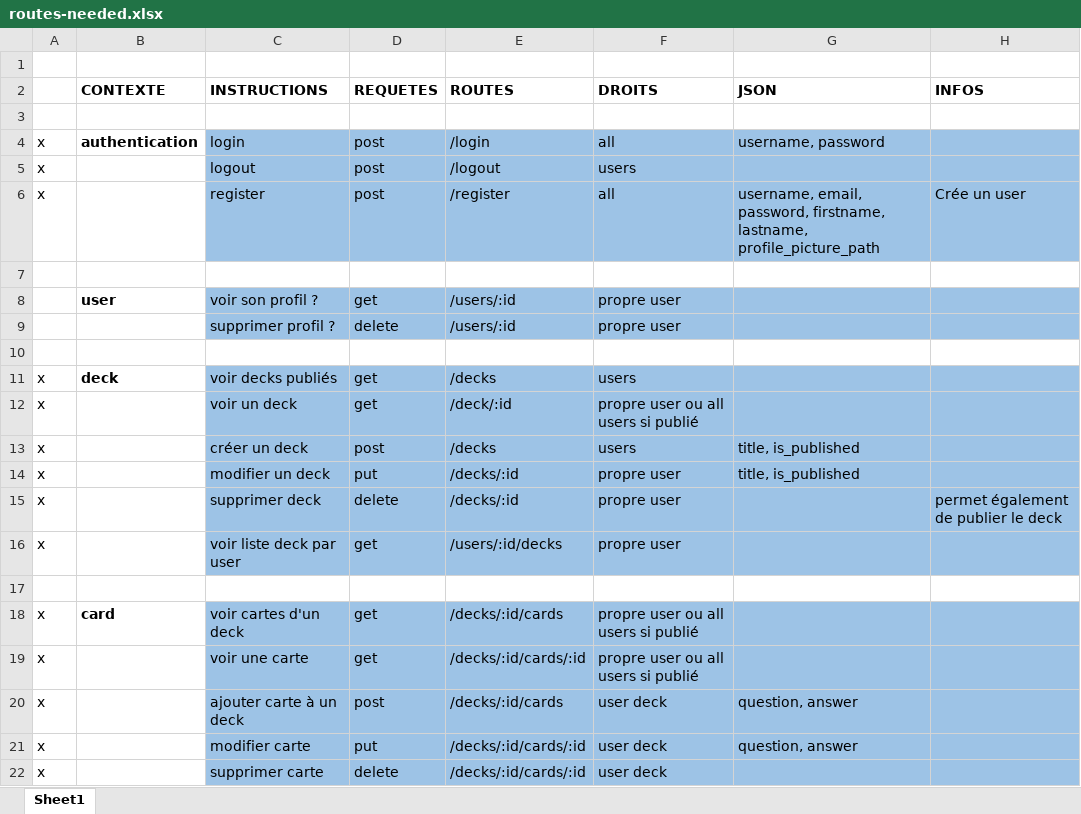
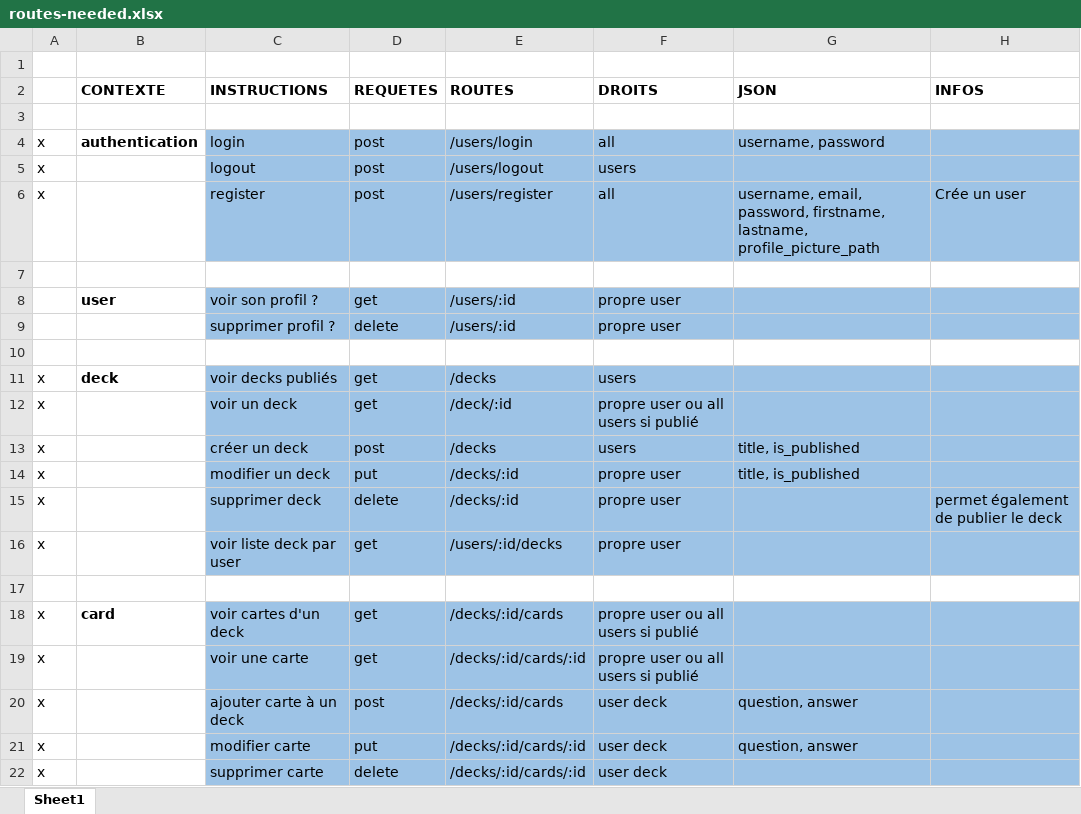
Before and after one commit to NovaNoctua/Flashcards-P_Bulle, an Excel workbook: doc/routes-needed.xlsx, sheet Sheet1, drawn as a sheet; values as stored, in another font and other column widths than the file's, no borders; the diff names each change by its address in the sheet, - before the commit and + after, or states it on an @@ line.

Commit message:
feat(auth): created the controller, validator and routes for the authentification.

```diff
--- a/doc/routes-needed.xlsx (sheet Sheet1)
+++ b/doc/routes-needed.xlsx (sheet Sheet1)
-E4 (ROUTES): /login
+E4 (ROUTES): /users/login
-E5 (ROUTES): /logout
+E5 (ROUTES): /users/logout
-E6 (ROUTES): /register
+E6 (ROUTES): /users/register
```
Also changed, not shown: 4 other files.
